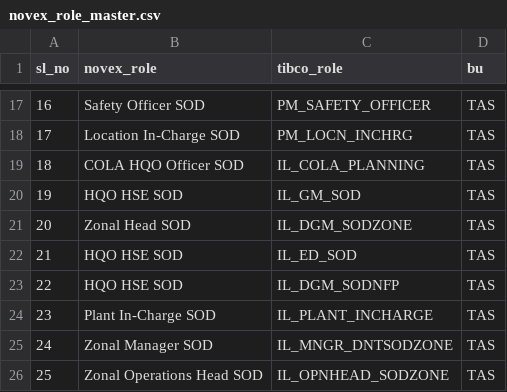
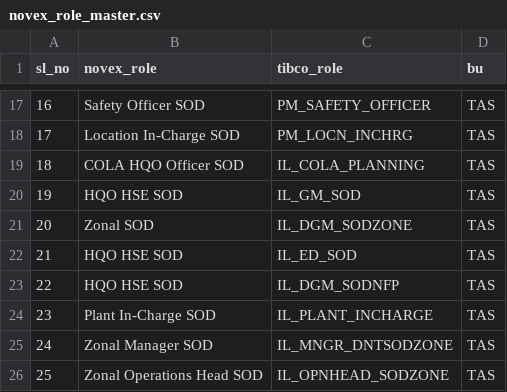
Before and after one commit to vatsav466/HPCL-Backend, a CSV file: orchestrator/reporting_services/novex_role_master.csv, drawn as a sheet; only a part is shown, gaps mark what is left out.

```diff
--- a/orchestrator/reporting_services/novex_role_master.csv
+++ b/orchestrator/reporting_services/novex_role_master.csv
@@ -20,3 +20,3 @@ sl_no,novex_role,tibco_role,bu
 19,HQO HSE SOD,IL_GM_SOD,TAS
-20,Zonal Head SOD,IL_DGM_SODZONE,TAS
+20,Zonal SOD,IL_DGM_SODZONE,TAS
 21,HQO HSE SOD,IL_ED_SOD,TAS
```
Also changed, not shown: 43 other files.
